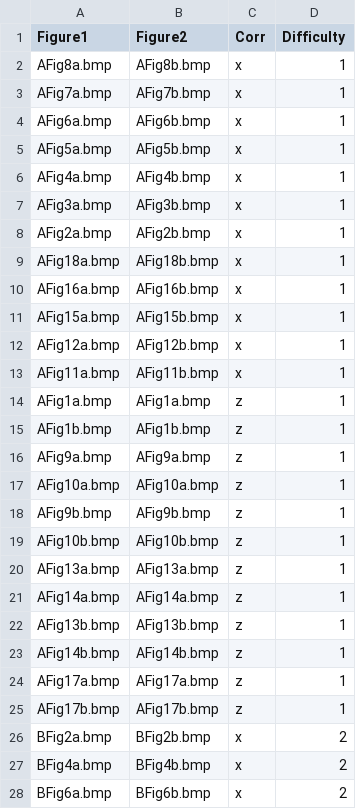
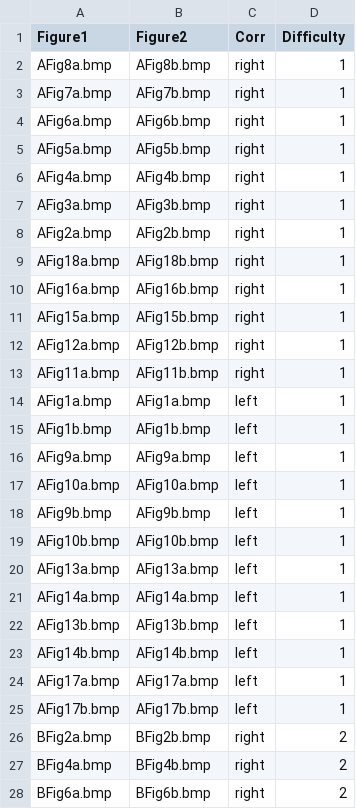
Before and after one commit to NCMlab/CognitiveTasks, a CSV file: PatternComparison/CognitiveTaskSetupFiles - PatternComparison.csv, drawn as a sheet; only a part is shown; the diff covers the shown part only.

Commit message:
made updates to DMS to change the no response to "right" and put the setup file originals into teh GoogleSheet

```diff
--- a/PatternComparison/CognitiveTaskSetupFiles - PatternComparison.csv
+++ b/PatternComparison/CognitiveTaskSetupFiles - PatternComparison.csv
@@ -1,28 +1,28 @@
 Figure1,Figure2,Corr,Difficulty
-AFig8a.bmp,AFig8b.bmp,x,1
-AFig7a.bmp,AFig7b.bmp,x,1
-AFig6a.bmp,AFig6b.bmp,x,1
-AFig5a.bmp,AFig5b.bmp,x,1
-AFig4a.bmp,AFig4b.bmp,x,1
-AFig3a.bmp,AFig3b.bmp,x,1
-AFig2a.bmp,AFig2b.bmp,x,1
-AFig18a.bmp,AFig18b.bmp,x,1
-AFig16a.bmp,AFig16b.bmp,x,1
-AFig15a.bmp,AFig15b.bmp,x,1
-AFig12a.bmp,AFig12b.bmp,x,1
-AFig11a.bmp,AFig11b.bmp,x,1
-AFig1a.bmp,AFig1a.bmp,z,1
-AFig1b.bmp,AFig1b.bmp,z,1
-AFig9a.bmp,AFig9a.bmp,z,1
-AFig10a.bmp,AFig10a.bmp,z,1
-AFig9b.bmp,AFig9b.bmp,z,1
-AFig10b.bmp,AFig10b.bmp,z,1
-AFig13a.bmp,AFig13a.bmp,z,1
-AFig14a.bmp,AFig14a.bmp,z,1
-AFig13b.bmp,AFig13b.bmp,z,1
-AFig14b.bmp,AFig14b.bmp,z,1
-AFig17a.bmp,AFig17a.bmp,z,1
-AFig17b.bmp,AFig17b.bmp,z,1
-BFig2a.bmp,BFig2b.bmp,x,2
-BFig4a.bmp,BFig4b.bmp,x,2
-BFig6a.bmp,BFig6b.bmp,x,2
+AFig8a.bmp,AFig8b.bmp,right,1
+AFig7a.bmp,AFig7b.bmp,right,1
+AFig6a.bmp,AFig6b.bmp,right,1
+AFig5a.bmp,AFig5b.bmp,right,1
+AFig4a.bmp,AFig4b.bmp,right,1
+AFig3a.bmp,AFig3b.bmp,right,1
+AFig2a.bmp,AFig2b.bmp,right,1
+AFig18a.bmp,AFig18b.bmp,right,1
+AFig16a.bmp,AFig16b.bmp,right,1
+AFig15a.bmp,AFig15b.bmp,right,1
+AFig12a.bmp,AFig12b.bmp,right,1
+AFig11a.bmp,AFig11b.bmp,right,1
+AFig1a.bmp,AFig1a.bmp,left,1
+AFig1b.bmp,AFig1b.bmp,left,1
+AFig9a.bmp,AFig9a.bmp,left,1
+AFig10a.bmp,AFig10a.bmp,left,1
+AFig9b.bmp,AFig9b.bmp,left,1
+AFig10b.bmp,AFig10b.bmp,left,1
+AFig13a.bmp,AFig13a.bmp,left,1
+AFig14a.bmp,AFig14a.bmp,left,1
+AFig13b.bmp,AFig13b.bmp,left,1
+AFig14b.bmp,AFig14b.bmp,left,1
+AFig17a.bmp,AFig17a.bmp,left,1
+AFig17b.bmp,AFig17b.bmp,left,1
+BFig2a.bmp,BFig2b.bmp,right,2
+BFig4a.bmp,BFig4b.bmp,right,2
+BFig6a.bmp,BFig6b.bmp,right,2
```
Also changed, not shown: 45 edited cells elsewhere in this file, DMSPsychopyFiles/DMSBlockListBehRun1.csv, DMSPsychopyFiles/DMSBlockListBehRun2.csv, 22 other files.
